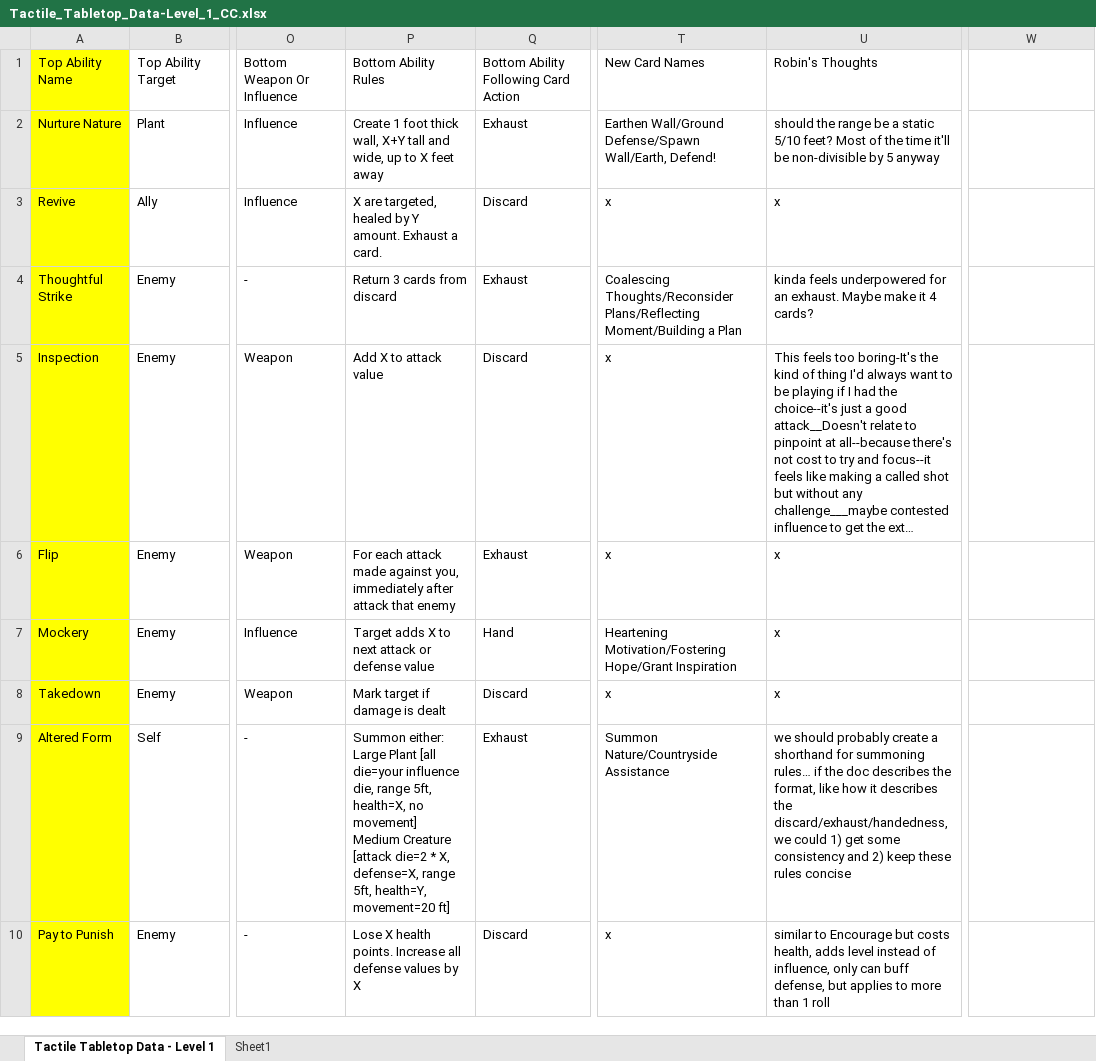
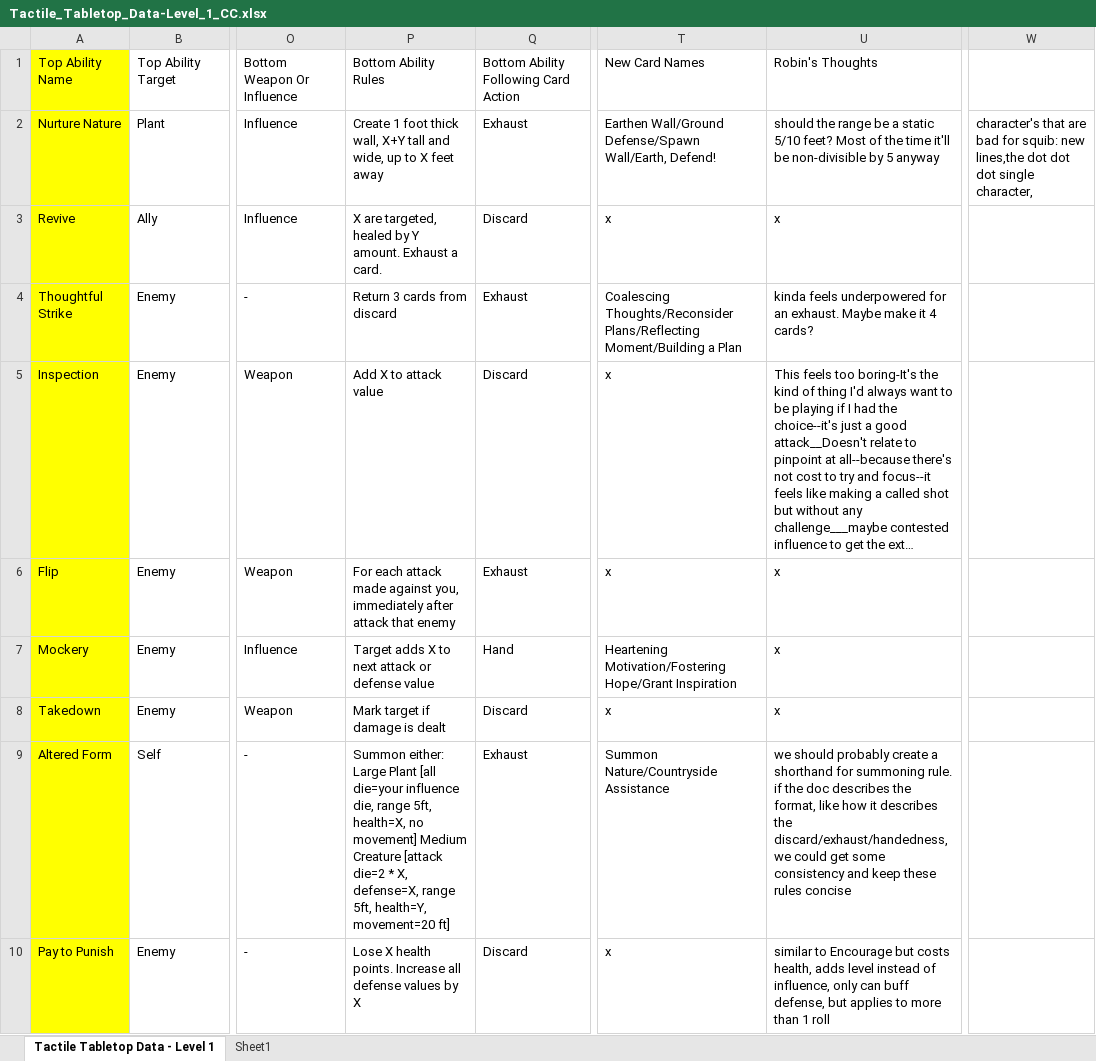
Before and after one commit to isabella232/TableTopRolePlaying_Squib, an Excel workbook: tactile_tabletop/Character Cards/Tactile_Tabletop_Data-Level_1_CC.xlsx, sheet Tactile Tabletop Data - Level 1, drawn as a sheet; only a part is shown, gaps mark what is left out; long unchanged cells end in …; values as stored, in another font and other column widths than the file's, no borders; the diff names each change by its address in the sheet, - before the commit and + after, or states it on an @@ line.

Commit message:
removing ..., which apparently breaks squib

```diff
--- a/tactile_tabletop/Character Cards/Tactile_Tabletop_Data-Level_1_CC.xlsx (sheet Tactile Tabletop Data - Level 1)
+++ b/tactile_tabletop/Character Cards/Tactile_Tabletop_Data-Level_1_CC.xlsx (sheet Tactile Tabletop Data - Level 1)
-W2: (empty)
+W2: character's that are bad for squib: new lines,the dot dot dot single character,
-P9: …movement=20 ft]
+P9: …movement=20 ft]
-U9: …for summoning rules… if the doc describes the format, like how it describes the discard/exhaust/handedness, we could 1) get some consistency and 2) keep these…
+U9: …for summoning rule. if the doc describes the format, like how it describes the discard/exhaust/handedness, we could get some consistency and keep these…
```
